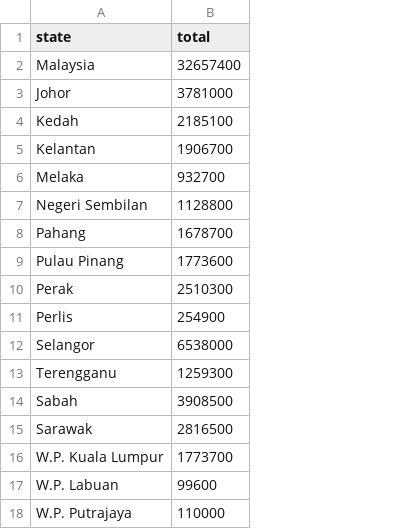
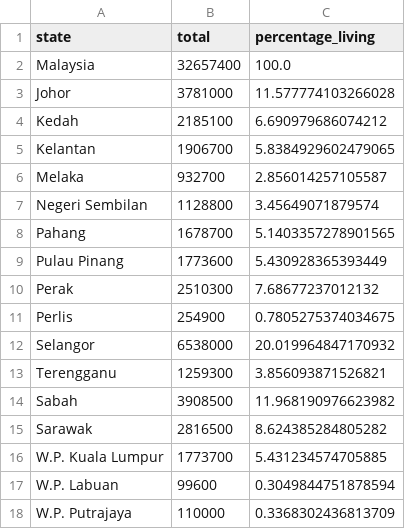
Before and after one commit to Fall23-DSCI-510/final-project-monabr4, a CSV file: data/raw/exported_statis_csv_shapefile/cleaned_population_data.csv, drawn as a sheet; the diff names each change by its address in the sheet, - before the commit and + after, or states it on an @@ line.

```diff
--- a/data/raw/exported_statis_csv_shapefile/cleaned_population_data.csv
+++ b/data/raw/exported_statis_csv_shapefile/cleaned_population_data.csv
+column C (percentage_living), rows 2-18: 100.0 | 11.577774103266028 | 6.690979686074212 | 5.8384929602479065 | 2.856014257105587 | 3.45649071879574 | 5.1403357278901565 | 5.430928365393449 | 7.68677237012132 | 0.7805275374034675 | 20.019964847170932 | 3.856093871526821 | 11.968190976623982 | 8.624385284805282 | 5.431234574705885 | 0.3049844751878594 | 0.3368302436813709
```
Also changed, not shown: 15 other files.
